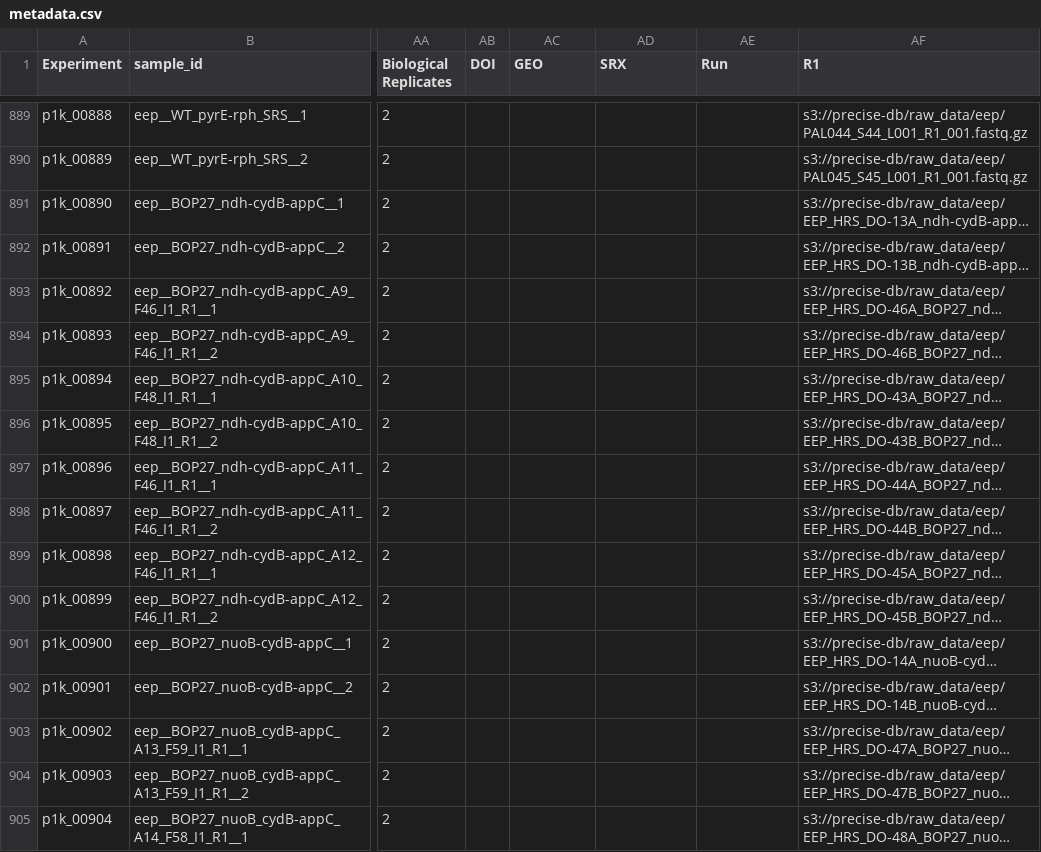
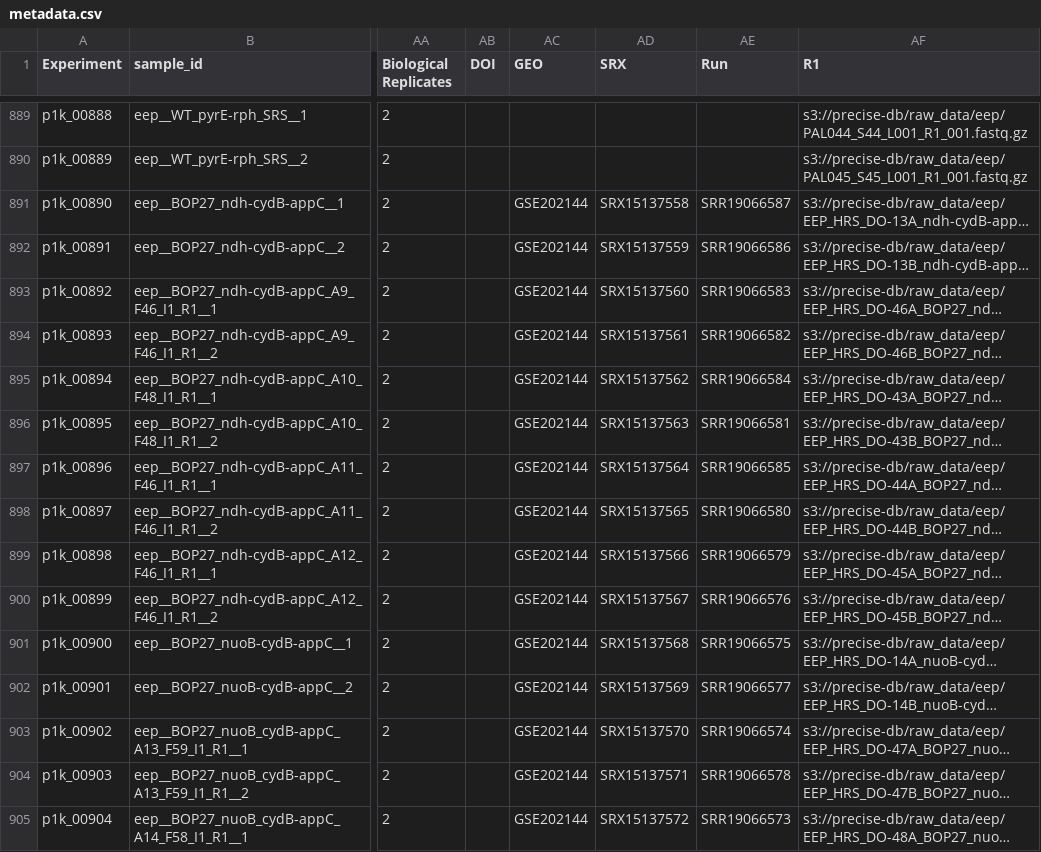
Before and after one commit to SBRG/precise1k, a CSV file: data/precise1k/metadata.csv, drawn as a sheet; only a part is shown, gaps mark what is left out; long unchanged cells end in …; the diff covers the shown part only; the diff names each change by its address in the sheet, - before the commit and + after, or states it on an @@ line.

Commit message:
metadata updates

```diff
--- a/data/precise1k/metadata.csv
+++ b/data/precise1k/metadata.csv
-AC891:AC905 (GEO): (empty)
+AC891:AC905 (GEO): GSE202144
-AD891 (SRX): (empty)
+AD891 (SRX): SRX15137558
-AE891 (Run): (empty)
+AE891 (Run): SRR19066587
-AD892 (SRX): (empty)
+AD892 (SRX): SRX15137559
-AE892 (Run): (empty)
+AE892 (Run): SRR19066586
-AD893 (SRX): (empty)
+AD893 (SRX): SRX15137560
-AE893 (Run): (empty)
+AE893 (Run): SRR19066583
-AD894 (SRX): (empty)
+AD894 (SRX): SRX15137561
-AE894 (Run): (empty)
+AE894 (Run): SRR19066582
-AD895 (SRX): (empty)
+AD895 (SRX): SRX15137562
-AE895 (Run): (empty)
+AE895 (Run): SRR19066584
-AD896 (SRX): (empty)
+AD896 (SRX): SRX15137563
-AE896 (Run): (empty)
+AE896 (Run): SRR19066581
-AD897 (SRX): (empty)
+AD897 (SRX): SRX15137564
-AE897 (Run): (empty)
+AE897 (Run): SRR19066585
-AD898 (SRX): (empty)
+AD898 (SRX): SRX15137565
-AE898 (Run): (empty)
+AE898 (Run): SRR19066580
-AD899 (SRX): (empty)
+AD899 (SRX): SRX15137566
-AE899 (Run): (empty)
+AE899 (Run): SRR19066579
-AD900 (SRX): (empty)
+AD900 (SRX): SRX15137567
-AE900 (Run): (empty)
+AE900 (Run): SRR19066576
-AD901 (SRX): (empty)
+AD901 (SRX): SRX15137568
-AE901 (Run): (empty)
+AE901 (Run): SRR19066575
-AD902 (SRX): (empty)
+AD902 (SRX): SRX15137569
-AE902 (Run): (empty)
+AE902 (Run): SRR19066577
-AD903 (SRX): (empty)
+AD903 (SRX): SRX15137570
-AE903 (Run): (empty)
+AE903 (Run): SRR19066574
-AD904 (SRX): (empty)
+AD904 (SRX): SRX15137571
-AE904 (Run): (empty)
+AE904 (Run): SRR19066578
-AD905 (SRX): (empty)
+AD905 (SRX): SRX15137572
-AE905 (Run): (empty)
+AE905 (Run): SRR19066573
```
Also changed, not shown: 139 edited cells elsewhere in this file, data/precise1k/metadata_qc.csv.
